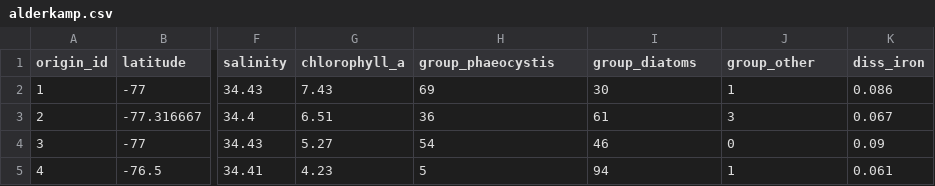
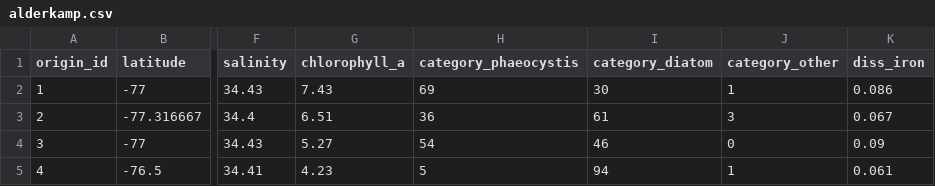
Before and after one commit to ayushnag/sophy, a CSV file: data/datasets/modified/alderkamp.csv, drawn as a sheet; only a part is shown, gaps mark what is left out; the diff names each change by its address in the sheet, - before the commit and + after, or states it on an @@ line.

```diff
--- a/data/datasets/modified/alderkamp.csv
+++ b/data/datasets/modified/alderkamp.csv
-H1: group_phaeocystis
+H1: category_phaeocystis
-I1: group_diatoms
+I1: category_diatom
-J1: group_other
+J1: category_other
```
Also changed, not shown: 7 other files.
